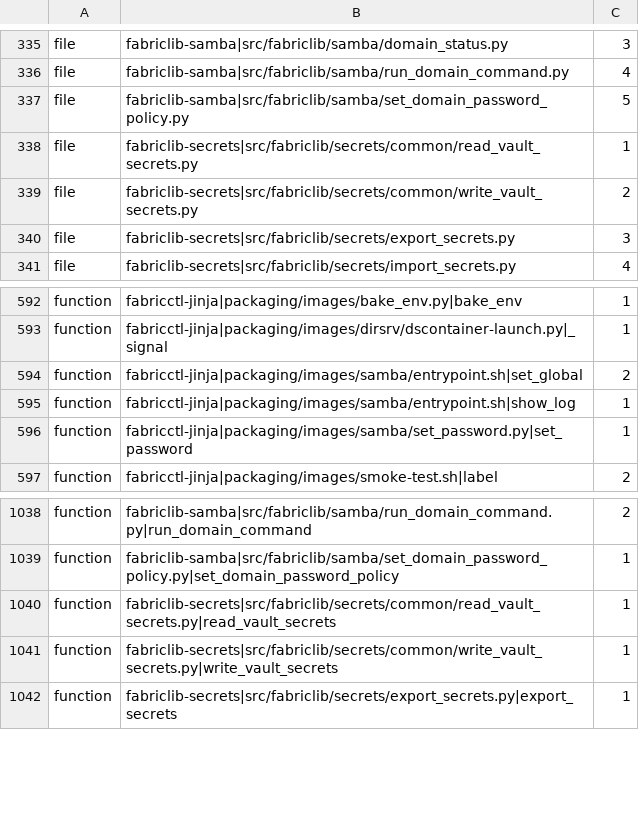
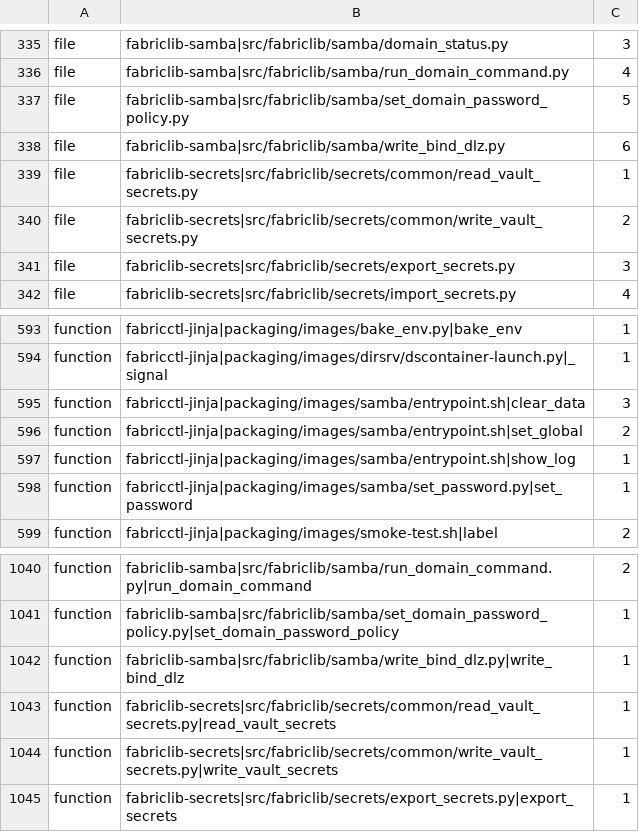
Before and after one commit to archdukejim/open-fabric, a TSV file: scripts/docs/lib_doc_numbers.tsv, drawn as a sheet; only a part is shown, gaps mark what is left out.

```diff
--- a/scripts/docs/lib_doc_numbers.tsv
+++ b/scripts/docs/lib_doc_numbers.tsv
@@ -337,2 +337,3 @@ file	fabriclib-samba|src/fabriclib/samba/run_domain_command.py	4
 file	fabriclib-samba|src/fabriclib/samba/set_domain_password_policy.py	5	
+file	fabriclib-samba|src/fabriclib/samba/write_bind_dlz.py	6	
 file	fabriclib-secrets|src/fabriclib/secrets/common/read_vault_secrets.py	1	
@@ -593,2 +594,3 @@ function	fabricctl-jinja|packaging/images/bake_env.py|bake_env	1
 function	fabricctl-jinja|packaging/images/dirsrv/dscontainer-launch.py|_signal	1	
+function	fabricctl-jinja|packaging/images/samba/entrypoint.sh|clear_data	3	
 function	fabricctl-jinja|packaging/images/samba/entrypoint.sh|set_global	2	
@@ -1039,2 +1041,3 @@ function	fabriclib-samba|src/fabriclib/samba/run_domain_command.py|run_domain_co
 function	fabriclib-samba|src/fabriclib/samba/set_domain_password_policy.py|set_domain_password_policy	1	
+function	fabriclib-samba|src/fabriclib/samba/write_bind_dlz.py|write_bind_dlz	1	
 function	fabriclib-secrets|src/fabriclib/secrets/common/read_vault_secrets.py|read_vault_secrets	1	
```
Also changed, not shown: docs/volume_5_notes_and_troubleshooting/assets/review-ledger.tsv, 20 other files.
